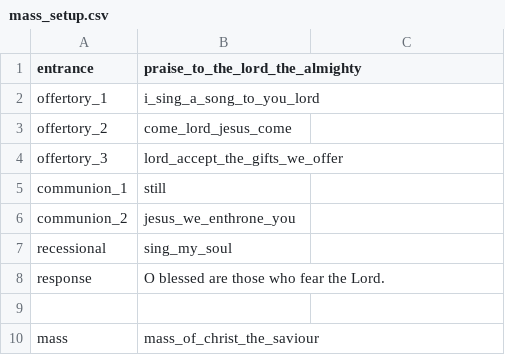
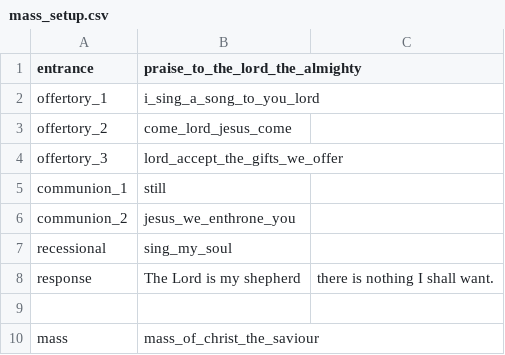
Before and after one commit to RolfJacobs/Mass_PPT_Maker, a CSV file: mass_setup.csv, drawn as a sheet.

```diff
--- a/mass_setup.csv
+++ b/mass_setup.csv
@@ -7,3 +7,3 @@ communion_2;jesus_we_enthrone_you
 recessional;sing_my_soul
-response;O blessed are those who fear the Lord.
+response;The Lord is my shepherd; there is nothing I shall want.
 ;
```
Also changed, not shown: 4 other files.
